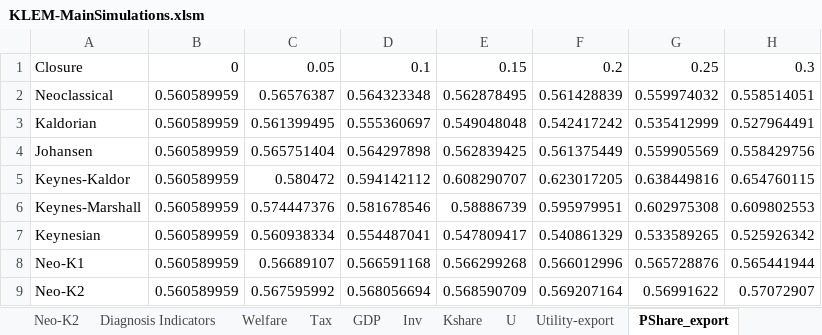
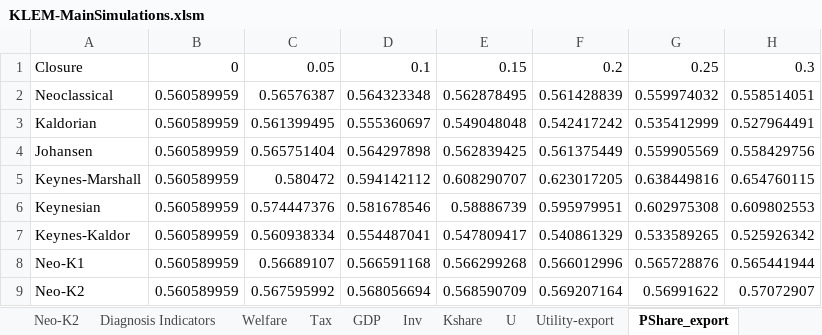
Before and after one commit to LoJDS/Replication_KLEM_Closure, an Excel workbook: Main_Files/KLEM-MainSimulations.xlsm, sheet PShare_export, drawn as a sheet; only a part is shown; values as stored, in another font and other column widths than the file's, no borders; the diff names each change by its address in the sheet, - before the commit and + after, or states it on an @@ line.

```diff
--- a/Main_Files/KLEM-MainSimulations.xlsm (sheet PShare_export)
+++ b/Main_Files/KLEM-MainSimulations.xlsm (sheet PShare_export)
-A5: Keynes-Kaldor
+A5: Keynes-Marshall
-A6: Keynes-Marshall
+A6: Keynesian
-A7: Keynesian
+A7: Keynes-Kaldor
```
Also changed, not shown: sheet Tax_export, other sheet tabs, formulas that keep their value, charts or pictures, Sensitivity_Analysis/KLEM-Sensitivity-ElastAllHigh.xlsm, Sensitivity_Analysis/KLEM-Sensitivity-LowUElast.xlsm, 12 other files.
